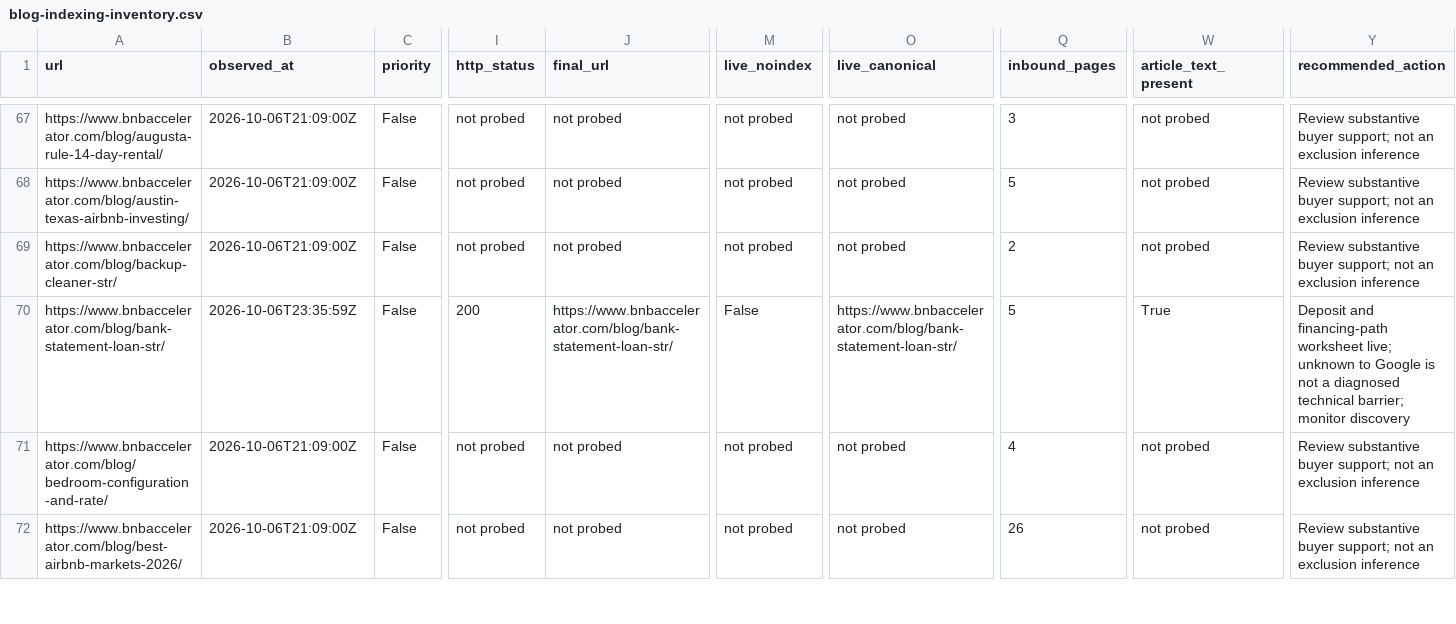
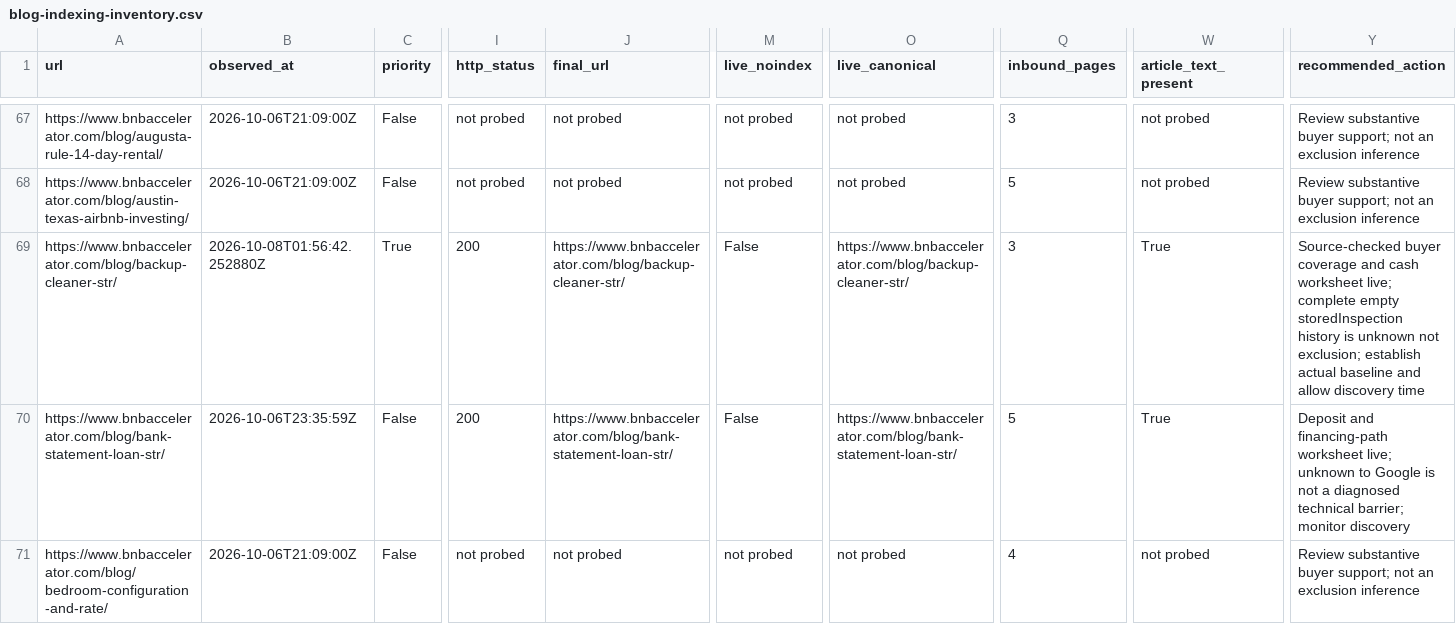
Before and after one commit to drconnorrobertson/bnb-accelerator-site, a CSV file: _gen/blog-indexing-inventory.csv, drawn as a sheet; only a part is shown, gaps mark what is left out; the shorter side is filled out with more unchanged rows; the diff names each change by its address in the sheet, - before the commit and + after, or states it on an @@ line.

Commit message:
Record backup-cleaner live eligibility and submissions

```diff
--- a/_gen/blog-indexing-inventory.csv
+++ b/_gen/blog-indexing-inventory.csv
-B69 (observed_at): 2026-10-06T21:09:00Z
+B69 (observed_at): 2026-10-08T01:56:42.252880Z
-C69 (priority): False
+C69 (priority): True
-I69 (http_status): not probed
+I69 (http_status): 200
-J69 (final_url): not probed
+J69 (final_url): https://www.bnbaccelerator.com/blog/backup-cleaner-str/
-M69 (live_noindex): not probed
+M69 (live_noindex): False
-O69 (live_canonical): not probed
+O69 (live_canonical): https://www.bnbaccelerator.com/blog/backup-cleaner-str/
-Q69 (inbound_pages): 2
+Q69 (inbound_pages): 3
-W69 (article_text_present): not probed
+W69 (article_text_present): True
-Y69 (recommended_action): Review substantive buyer support; not an exclusion inference
+Y69 (recommended_action): Source-checked buyer coverage and cash worksheet live; complete empty storedInspection history is unknown not exclusion; establish actual baseline and allow discovery time
```
Also changed, not shown: 4 other files.
